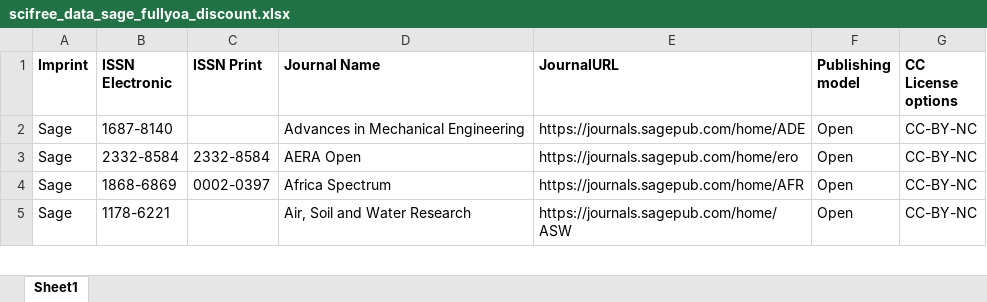
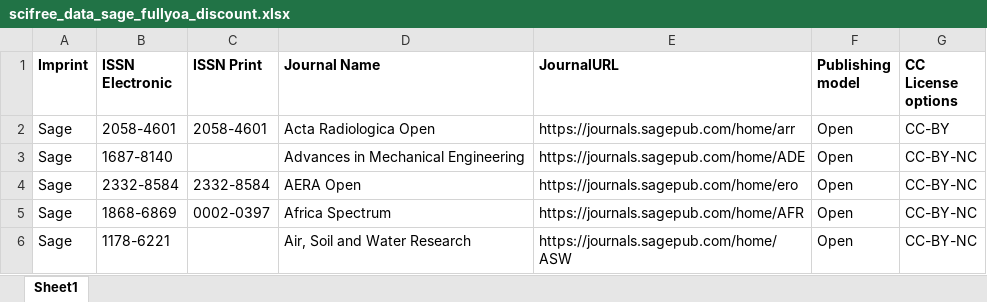
Before and after one commit to Kungbib/oa-tskr, an Excel workbook: Bibsam_tidskriftslistor/scifree_data_sage_fullyoa_discount.xlsx, sheet Sheet1, drawn as a sheet; only a part is shown; values as stored, in another font and other column widths than the file's, no borders; conditional formats and table styles not drawn; the diff names each change by its address in the sheet, - before the commit and + after, or states it on an @@ line.

```diff
--- a/Bibsam_tidskriftslistor/scifree_data_sage_fullyoa_discount.xlsx (sheet Sheet1)
+++ b/Bibsam_tidskriftslistor/scifree_data_sage_fullyoa_discount.xlsx (sheet Sheet1)
+row 2: Sage | 2058-4601 | 2058-4601 | Acta Radiologica Open | https://journals.sagepub.com/home/arr | Open | CC-BY
```
Also changed, not shown: Bibsam_tidskriftslistor/scifree_data_acm.xlsx, Bibsam_tidskriftslistor/scifree_data_elsevier.xlsx, 1 other file.
